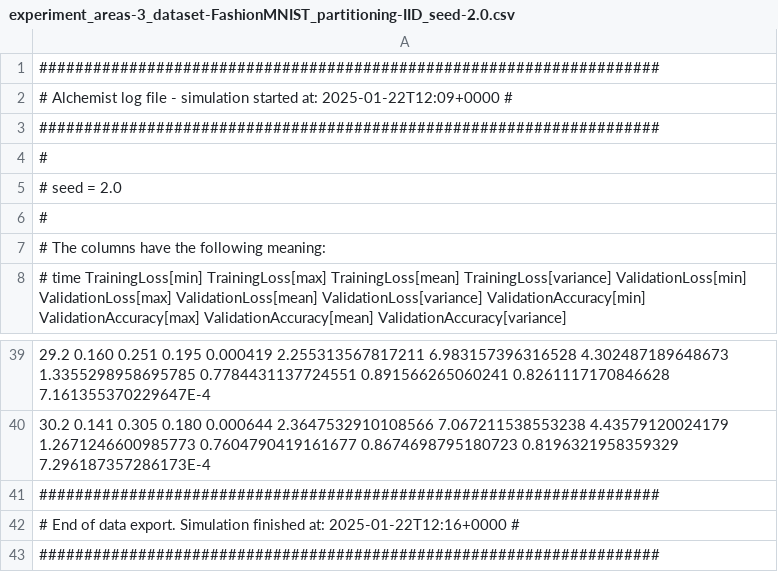
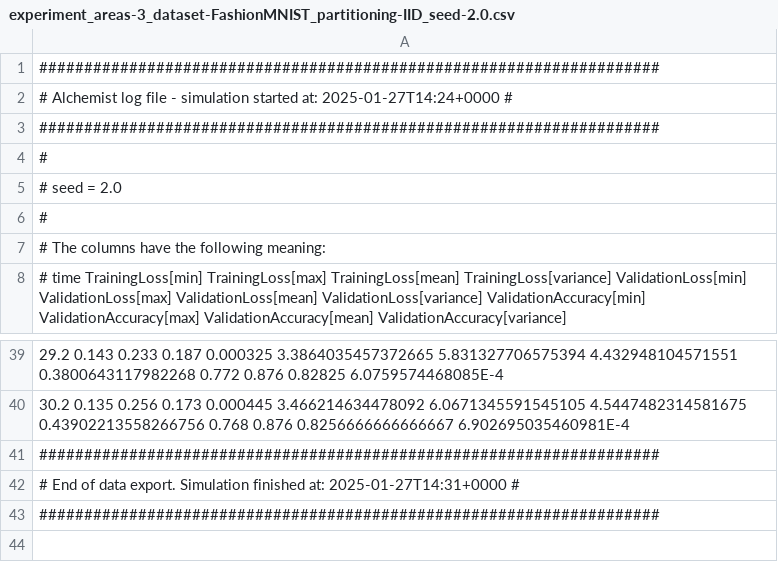
Before and after one commit to davidedomini/experiments-2025-lmcs-field-based-FL, a CSV file: data/experiment_areas-3_dataset-FashionMNIST_partitioning-IID_seed-2.0.csv, drawn as a sheet; only a part is shown, gaps mark what is left out; the diff covers the shown part only.

```diff
--- a/data/experiment_areas-3_dataset-FashionMNIST_partitioning-IID_seed-2.0.csv
+++ b/data/experiment_areas-3_dataset-FashionMNIST_partitioning-IID_seed-2.0.csv
@@ -1,3 +1,3 @@
 #####################################################################
-# Alchemist log file - simulation started at: 2025-01-22T12:09+0000 #
+# Alchemist log file - simulation started at: 2025-01-27T14:24+0000 #
 #####################################################################
@@ -39,5 +39,5 @@
-29.2 0.160 0.251 0.195 0.000419 2.255313567817211 6.983157396316528 4.302487189648673 1.3355298958695785 0.7784431137724551 0.891566265060241 0.8261117170846628 7.161355370229647E-4
-30.2 0.141 0.305 0.180 0.000644 2.3647532910108566 7.067211538553238 4.43579120024179 1.2671246600985773 0.7604790419161677 0.8674698795180723 0.8196321958359329 7.296187357286173E-4
+29.2 0.143 0.233 0.187 0.000325 3.3864035457372665 5.831327706575394 4.432948104571551 0.3800643117982268 0.772 0.876 0.82825 6.0759574468085E-4
+30.2 0.135 0.256 0.173 0.000445 3.466214634478092 6.0671345591545105 4.5447482314581675 0.43902213558266756 0.768 0.876 0.8256666666666667 6.902695035460981E-4
 #####################################################################
-# End of data export. Simulation finished at: 2025-01-22T12:16+0000 #
+# End of data export. Simulation finished at: 2025-01-27T14:31+0000 #
 #####################################################################
```
Also changed, not shown: 28 edited cells elsewhere in this file, data/experiment_areas-3_dataset-FashionMNIST_partitioning-IID_seed-0.0.csv, data/experiment_areas-3_dataset-FashionMNIST_partitioning-IID_seed-1.0.csv, 26 other files.
